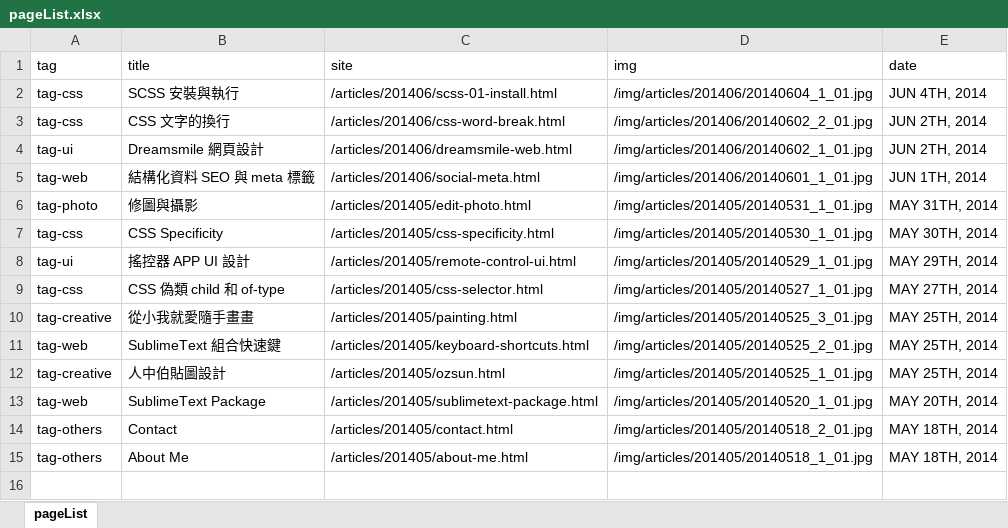
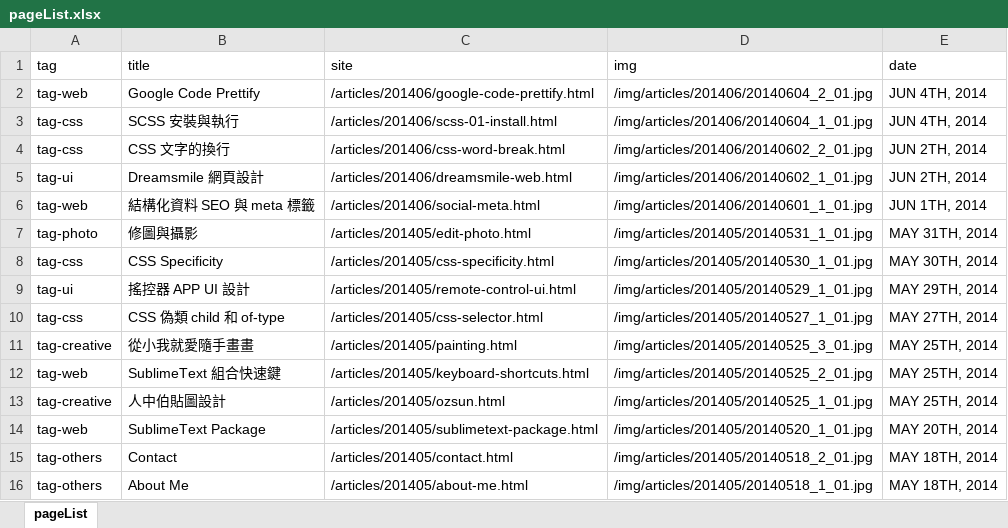
Before and after one commit to oxxostudio/oxxostudio.github.io, an Excel workbook: excel/pageList.xlsx, sheet pageList, drawn as a sheet; values as stored, in another font and other column widths than the file's, no borders; the diff names each change by its address in the sheet, - before the commit and + after, or states it on an @@ line.

Commit message:
add google-code-prettify.html

```diff
--- a/excel/pageList.xlsx (sheet pageList)
+++ b/excel/pageList.xlsx (sheet pageList)
+row 2: tag-web | Google Code Prettify | /articles/201406/google-code-prettify.html | /img/articles/201406/20140604_2_01.jpg | JUN 4TH, 2014
```
Also changed, not shown: 22 other files.
